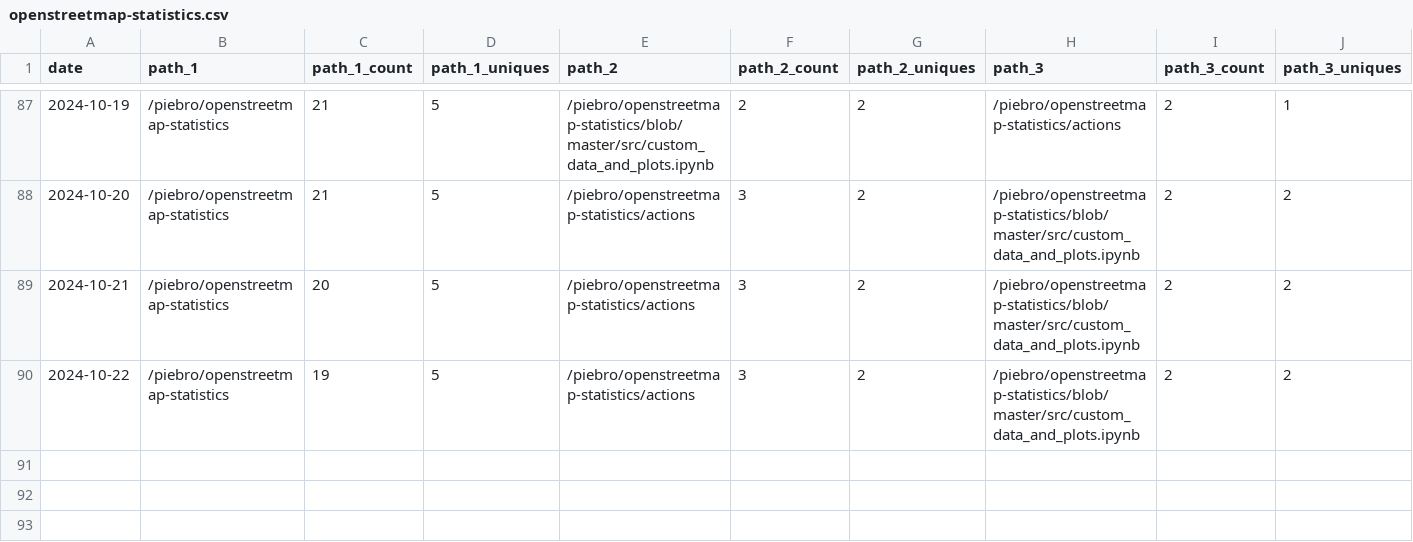
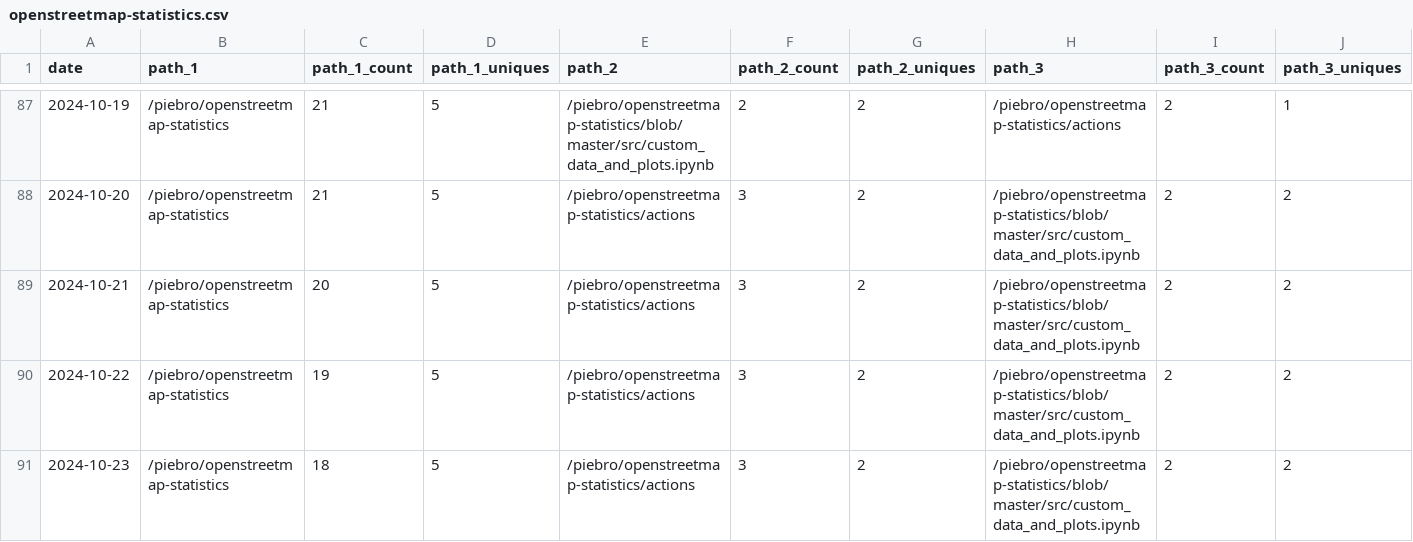
Before and after one commit to piebro/github-repo-traffic-stats, a CSV file: data/github_paths/openstreetmap-statistics.csv, drawn as a sheet; only a part is shown, gaps mark what is left out; rows hold the shown columns only; the diff names each change by its address in the sheet, - before the commit and + after, or states it on an @@ line.

```diff
--- a/data/github_paths/openstreetmap-statistics.csv
+++ b/data/github_paths/openstreetmap-statistics.csv
+row 91: 2024-10-23 | /piebro/openstreetmap-statistics | 18 | 5 | /piebro/openstreetmap-statistics/actions | 3 | 2 | /piebro/openstreetmap-statistics/blob/master/src/custom_data_and_plots.ipynb | 2 | 2
```
Also changed, not shown: data/github_paths/cutout-textures.csv, data/github_paths/factorio-blueprint-visualizer.csv, 34 other files.
